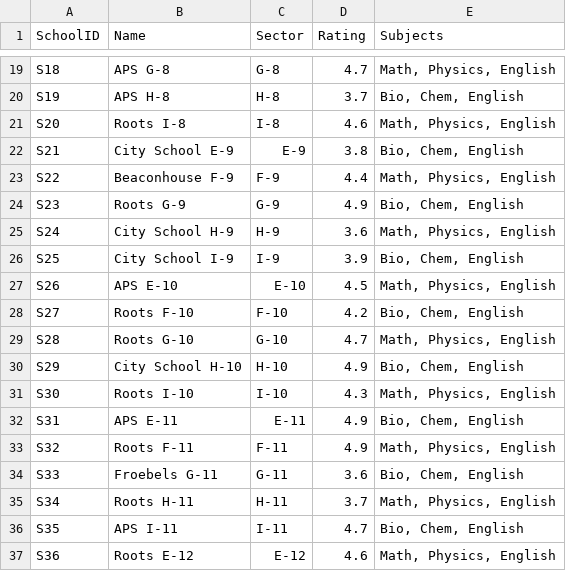
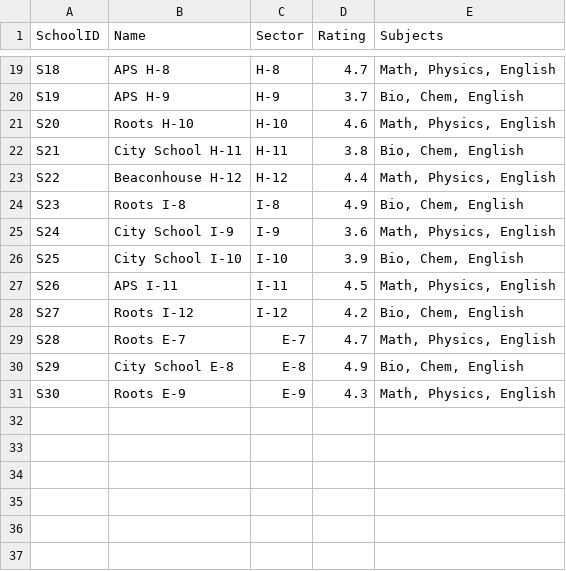
Before and after one commit to rayyan-41/Smart_City_DSA, a CSV file: Smart_City/dataset/schools.csv, drawn as a sheet; only a part is shown, gaps mark what is left out; the diff covers the shown part only; the diff names each change by its address in the sheet, - before the commit and + after, or states it on an @@ line.

```diff
--- a/Smart_City/dataset/schools.csv
+++ b/Smart_City/dataset/schools.csv
-B19 (Name): APS G-8
+B19 (Name): APS H-8
-C19 (Sector): G-8
+C19 (Sector): H-8
-B20 (Name): APS H-8
+B20 (Name): APS H-9
-C20 (Sector): H-8
+C20 (Sector): H-9
-B21 (Name): Roots I-8
+B21 (Name): Roots H-10
-C21 (Sector): I-8
+C21 (Sector): H-10
-B22 (Name): City School E-9
+B22 (Name): City School H-11
-C22 (Sector): E-9
+C22 (Sector): H-11
-B23 (Name): Beaconhouse F-9
+B23 (Name): Beaconhouse H-12
-C23 (Sector): F-9
+C23 (Sector): H-12
-B24 (Name): Roots G-9
+B24 (Name): Roots I-8
-C24 (Sector): G-9
+C24 (Sector): I-8
-B25 (Name): City School H-9
+B25 (Name): City School I-9
-C25 (Sector): H-9
+C25 (Sector): I-9
-B26 (Name): City School I-9
+B26 (Name): City School I-10
-C26 (Sector): I-9
+C26 (Sector): I-10
-B27 (Name): APS E-10
+B27 (Name): APS I-11
-C27 (Sector): E-10
+C27 (Sector): I-11
-B28 (Name): Roots F-10
+B28 (Name): Roots I-12
-C28 (Sector): F-10
+C28 (Sector): I-12
-B29 (Name): Roots G-10
+B29 (Name): Roots E-7
-C29 (Sector): G-10
+C29 (Sector): E-7
-B30 (Name): City School H-10
+B30 (Name): City School E-8
-C30 (Sector): H-10
+C30 (Sector): E-8
-B31 (Name): Roots I-10
+B31 (Name): Roots E-9
-C31 (Sector): I-10
+C31 (Sector): E-9
-row 32: S31 | APS E-11 | E-11 | 4.9 | Bio, Chem, English
-row 33: S32 | Roots F-11 | F-11 | 4.9 | Math, Physics, English
-row 34: S33 | Froebels G-11 | G-11 | 3.6 | Bio, Chem, English
-row 35: S34 | Roots H-11 | H-11 | 3.7 | Math, Physics, English
-row 36: S35 | APS I-11 | I-11 | 4.7 | Bio, Chem, English
-row 37: S36 | Roots E-12 | E-12 | 4.6 | Math, Physics, English
```
Also changed, not shown: 14 removed rows and 32 edited cells elsewhere in this file, Smart_City/dataset/hospitals.csv, Smart_City/dataset/pharmacies.csv, 8 other files.
